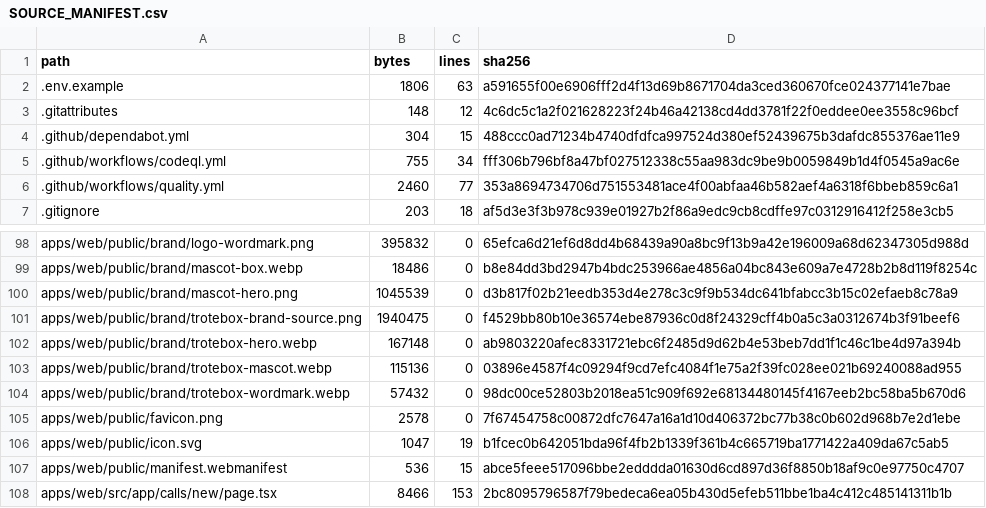
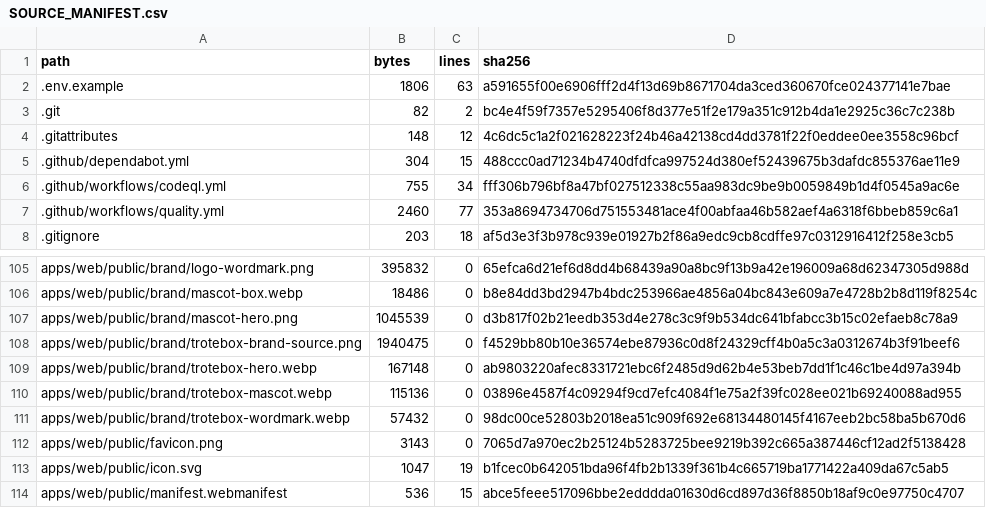
Before and after one commit to Wpersoli/trotebox, a CSV file: SOURCE_MANIFEST.csv, drawn as a sheet; only a part is shown, gaps mark what is left out; the shorter side is filled out with more unchanged rows; the diff covers the shown part only.

```diff
--- a/SOURCE_MANIFEST.csv
+++ b/SOURCE_MANIFEST.csv
@@ -2,2 +2,3 @@ path,bytes,lines,sha256
 ".env.example",1806,63,a591655f00e6906fff2d4f13d69b8671704da3ced360670fce024377141e7bae
+".git",82,2,bc4e4f59f7357e5295406f8d377e51f2e179a351c912b4da1e2925c36c7c238b
 ".gitattributes",148,12,4c6dc5c1a2f021628223f24b46a42138cd4dd3781f22f0eddee0ee3558c96bcf
@@ -104,3 +111,3 @@ path,bytes,lines,sha256
 "apps/web/public/brand/trotebox-wordmark.webp",57432,0,98dc00ce52803b2018ea51c909f692e68134480145f4167eeb2bc58ba5b670d6
-"apps/web/public/favicon.png",2578,0,7f67454758c00872dfc7647a16a1d10d406372bc77b38c0b602d968b7e2d1ebe
+"apps/web/public/favicon.png",3143,0,7065d7a970ec2b25124b5283725bee9219b392c665a387446cf12ad2f5138428
 "apps/web/public/icon.svg",1047,19,b1fcec0b642051bda96f4fb2b1339f361b4c665719ba1771422a409da67c5ab5
```
Also changed, not shown: 8 added rows and 23 edited cells elsewhere in this file, 20 other files.
